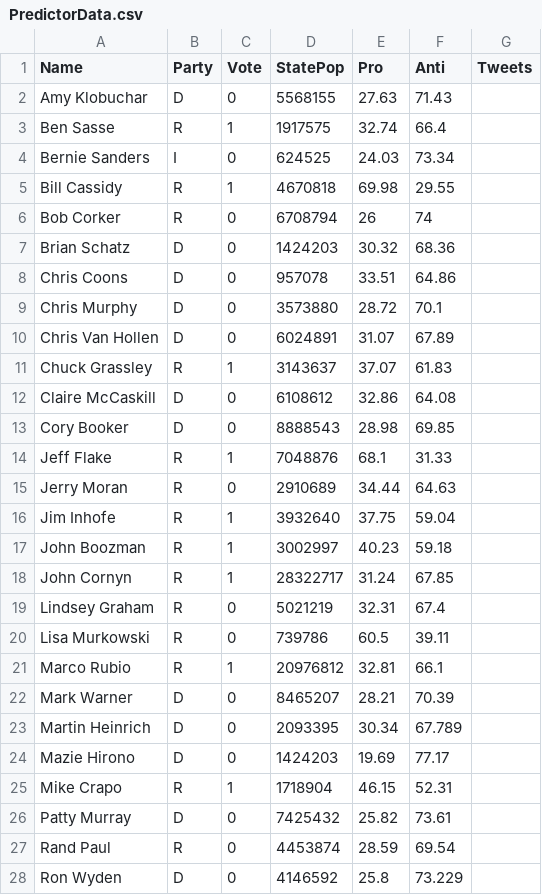
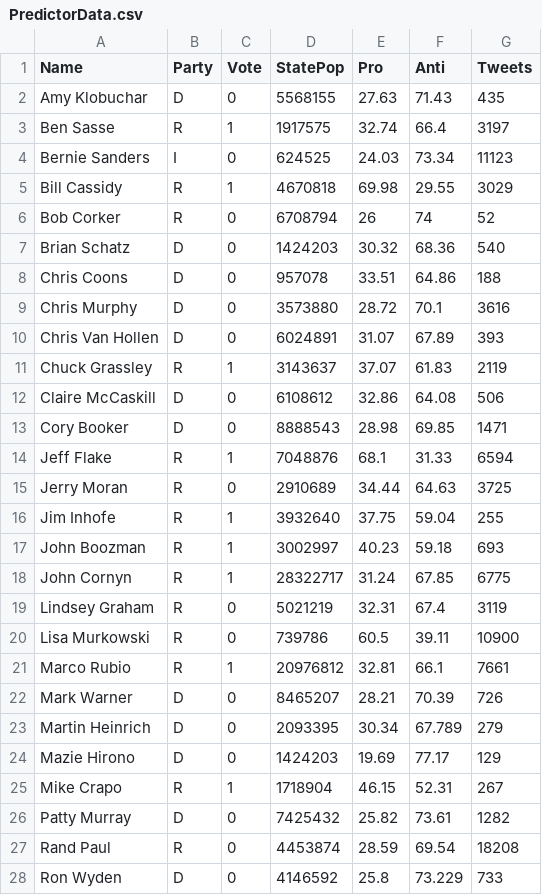
Before and after one commit to oliviaroy20/SocialSensing, a CSV file: PredictorData.csv, drawn as a sheet; only a part is shown; the diff covers the shown part only.

Commit message:
Added twitter pop

```diff
--- a/PredictorData.csv
+++ b/PredictorData.csv
@@ -1,28 +1,28 @@
 Name,Party,Vote,StatePop,Pro,Anti,Tweets
-Amy Klobuchar,D,0,5568155,27.63,71.43,
-Ben Sasse,R,1,1917575,32.74,66.4
-Bernie Sanders,I,0,624525,24.03,73.34
-Bill Cassidy,R,1,4670818,69.98,29.55
-Bob Corker,R,0,6708794,26,74
-Brian Schatz,D,0,1424203,30.32,68.36
-Chris Coons,D,0,957078,33.51,64.86
-Chris Murphy,D,0,3573880,28.72,70.1
-Chris Van Hollen,D,0,6024891,31.07,67.89
-Chuck Grassley,R,1,3143637,37.07,61.83
-Claire McCaskill,D,0,6108612,32.86,64.08
-Cory Booker,D,0,8888543,28.98,69.85
-Jeff Flake,R,1,7048876,68.1,31.33
-Jerry Moran,R,0,2910689,34.44,64.63
-Jim Inhofe,R,1,3932640,37.75,59.04
-John Boozman,R,1,3002997,40.23,59.18
-John Cornyn,R,1,28322717,31.24,67.85
-Lindsey Graham,R,0,5021219,32.31,67.4
-Lisa Murkowski,R,0,739786,60.5,39.11
-Marco Rubio,R,1,20976812,32.81,66.1
-Mark Warner,D,0,8465207,28.21,70.39
-Martin Heinrich,D,0,2093395,30.34,67.789
-Mazie Hirono,D,0,1424203,19.69,77.17
-Mike Crapo,R,1,1718904,46.15,52.31
-Patty Murray,D,0,7425432,25.82,73.61
-Rand Paul,R,0,4453874,28.59,69.54
-Ron Wyden,D,0,4146592,25.8,73.229
+Amy Klobuchar,D,0,5568155,27.63,71.43,435
+Ben Sasse,R,1,1917575,32.74,66.4,3197
+Bernie Sanders,I,0,624525,24.03,73.34,11123
+Bill Cassidy,R,1,4670818,69.98,29.55,3029
+Bob Corker,R,0,6708794,26,74,52
+Brian Schatz,D,0,1424203,30.32,68.36,540
+Chris Coons,D,0,957078,33.51,64.86,188
+Chris Murphy,D,0,3573880,28.72,70.1,3616
+Chris Van Hollen,D,0,6024891,31.07,67.89,393
+Chuck Grassley,R,1,3143637,37.07,61.83,2119
+Claire McCaskill,D,0,6108612,32.86,64.08,506
+Cory Booker,D,0,8888543,28.98,69.85,1471
+Jeff Flake,R,1,7048876,68.1,31.33,6594
+Jerry Moran,R,0,2910689,34.44,64.63,3725
+Jim Inhofe,R,1,3932640,37.75,59.04,255
+John Boozman,R,1,3002997,40.23,59.18,693
+John Cornyn,R,1,28322717,31.24,67.85,6775
+Lindsey Graham,R,0,5021219,32.31,67.4,3119
+Lisa Murkowski,R,0,739786,60.5,39.11,10900
+Marco Rubio,R,1,20976812,32.81,66.1,7661
+Mark Warner,D,0,8465207,28.21,70.39,726
+Martin Heinrich,D,0,2093395,30.34,67.789,279
+Mazie Hirono,D,0,1424203,19.69,77.17,129
+Mike Crapo,R,1,1718904,46.15,52.31,267
+Patty Murray,D,0,7425432,25.82,73.61,1282
+Rand Paul,R,0,4453874,28.59,69.54,18208
+Ron Wyden,D,0,4146592,25.8,73.229,733
```
Also changed, not shown: 13 edited cells elsewhere in this file.
